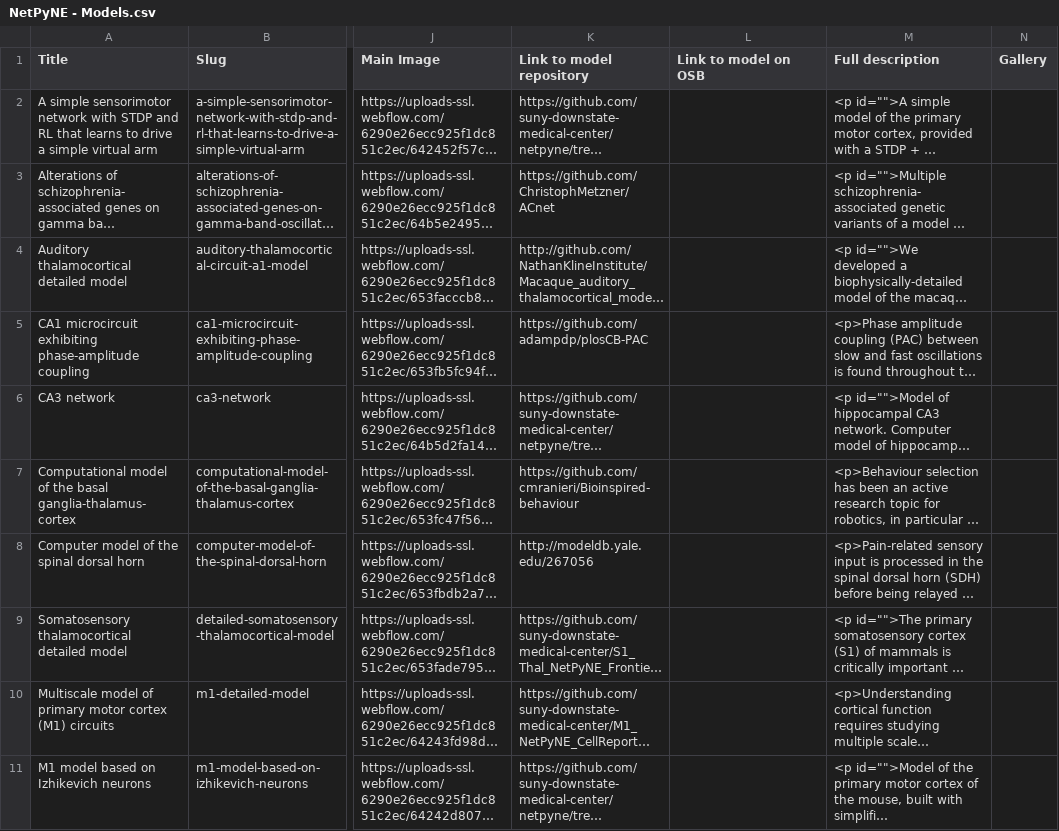
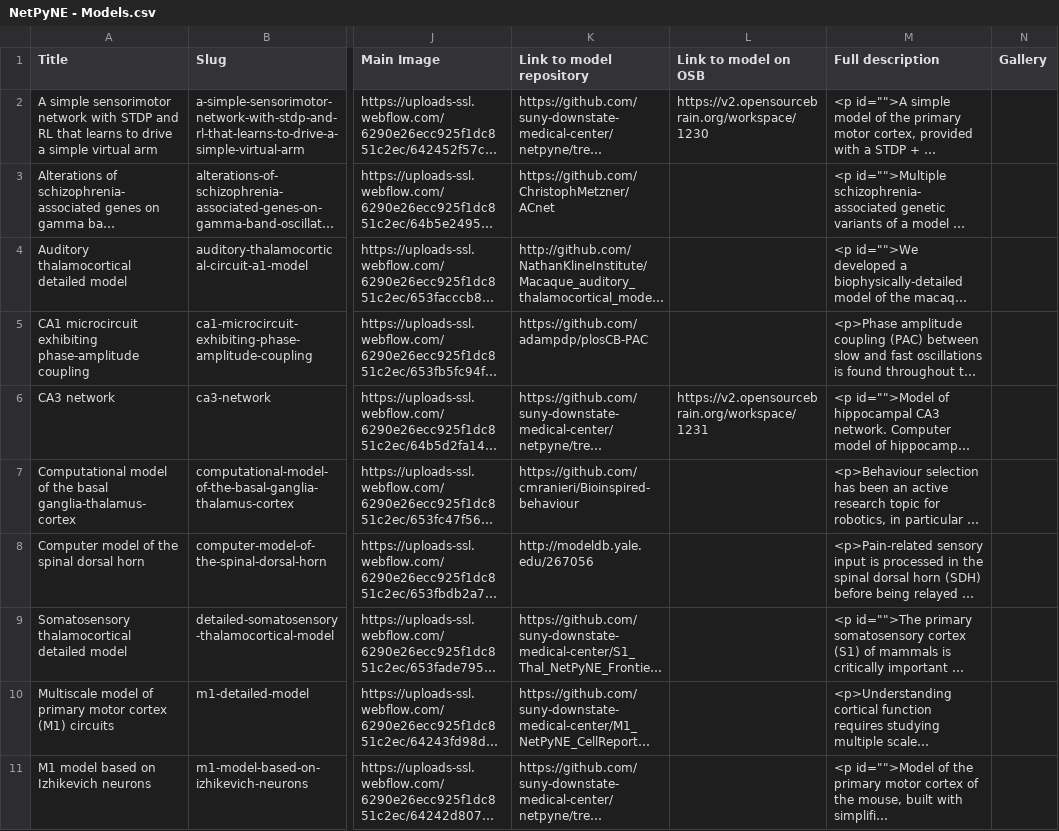
Before and after one commit to suny-downstate-medical-center/netpyne-web, a CSV file: NetPyNE - Models.csv, drawn as a sheet; only a part is shown, gaps mark what is left out; long unchanged cells end in …; the diff names each change by its address in the sheet, - before the commit and + after, or states it on an @@ line.

Commit message:
Adding first 2 netpyne workspaces

```diff
--- a/NetPyNE - Models.csv
+++ b/NetPyNE - Models.csv
-L2 (Link to model on OSB): (empty)
+L2 (Link to model on OSB): https://v2.opensourcebrain.org/workspace/1230
-L6 (Link to model on OSB): (empty)
+L6 (Link to model on OSB): https://v2.opensourcebrain.org/workspace/1231
```
